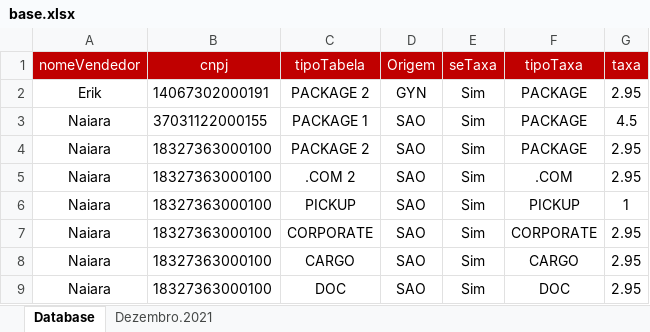
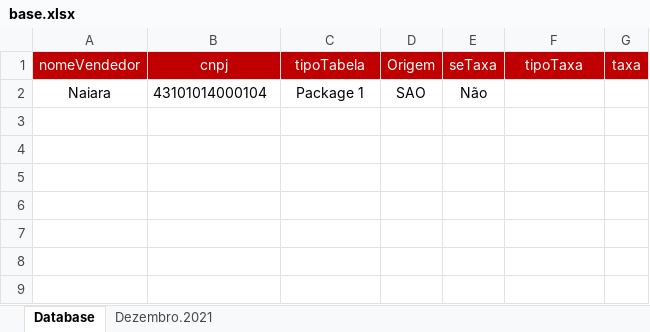
Before and after one commit to filipoow/vync, an Excel workbook: base.xlsx, sheet Database, drawn as a sheet; values as stored, in another font and other column widths than the file's, no borders; removed rows and columns are numbered as before the commit, all else as after; the diff names each change by its address in the sheet, - before the commit and + after, or states it on an @@ line.

```diff
--- a/base.xlsx (sheet Database)
+++ b/base.xlsx (sheet Database)
-row 2: Erik | 14067302000191 | PACKAGE 2 | GYN | Sim | PACKAGE | 2.95
-row 3: Naiara | 37031122000155 | PACKAGE 1 | SAO | Sim | PACKAGE | 4.5
-row 4: Naiara | 18327363000100 | PACKAGE 2 | SAO | Sim | PACKAGE | 2.95
-row 5: Naiara | 18327363000100 | .COM 2 | SAO | Sim | .COM | 2.95
-row 6: Naiara | 18327363000100 | PICKUP | SAO | Sim | PICKUP | 1
-row 7: Naiara | 18327363000100 | CORPORATE | SAO | Sim | CORPORATE | 2.95
-row 8: Naiara | 18327363000100 | CARGO | SAO | Sim | CARGO | 2.95
-row 9: Naiara | 18327363000100 | DOC | SAO | Sim | DOC | 2.95
+row 2: Naiara | 43101014000104 | Package 1 | SAO | Não
```
Also changed, not shown: sheet Dezembro.2021, base_de_dados/codigo_ref.xlsx, 9 other files.
